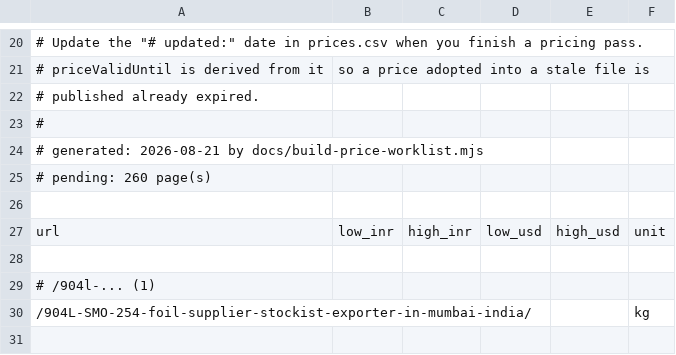
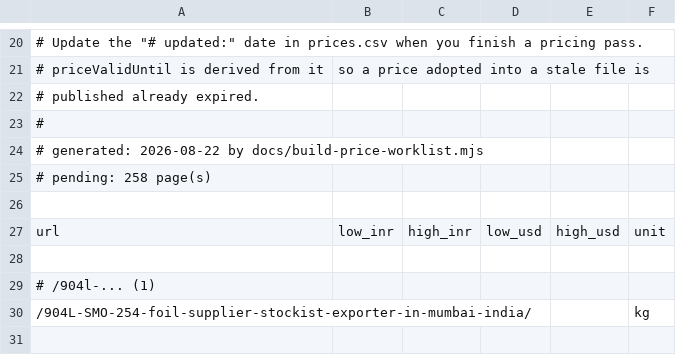
Before and after one commit to Auricoalloys/Nickel-Sheets-Website, a CSV file: prices-todo.csv, drawn as a sheet; only a part is shown, gaps mark what is left out; the diff covers the shown part only.

```diff
--- a/prices-todo.csv
+++ b/prices-todo.csv
@@ -23,4 +23,4 @@
 #
-# generated: 2026-08-21 by docs/build-price-worklist.mjs
-# pending: 260 page(s)
+# generated: 2026-08-22 by docs/build-price-worklist.mjs
+# pending: 258 page(s)
 
```
Also changed, not shown: 20 removed rows elsewhere in this file, 12 other files.
